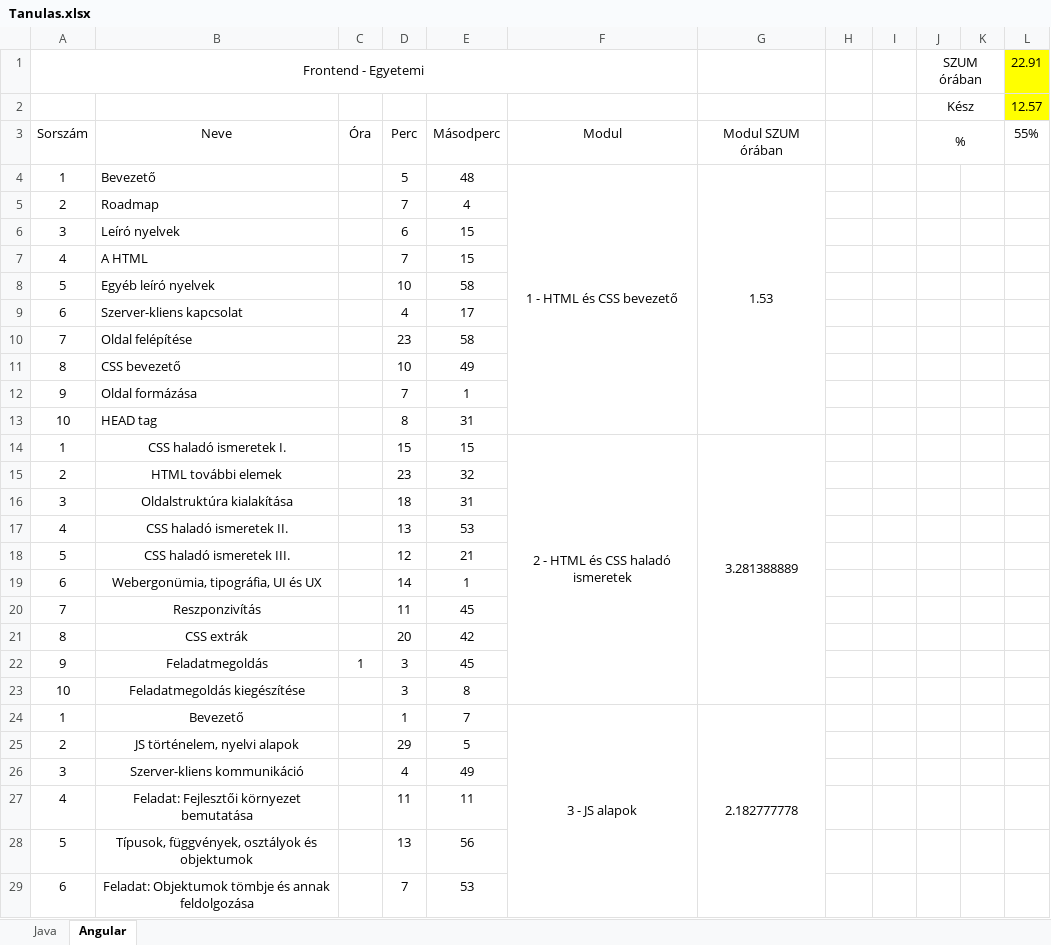
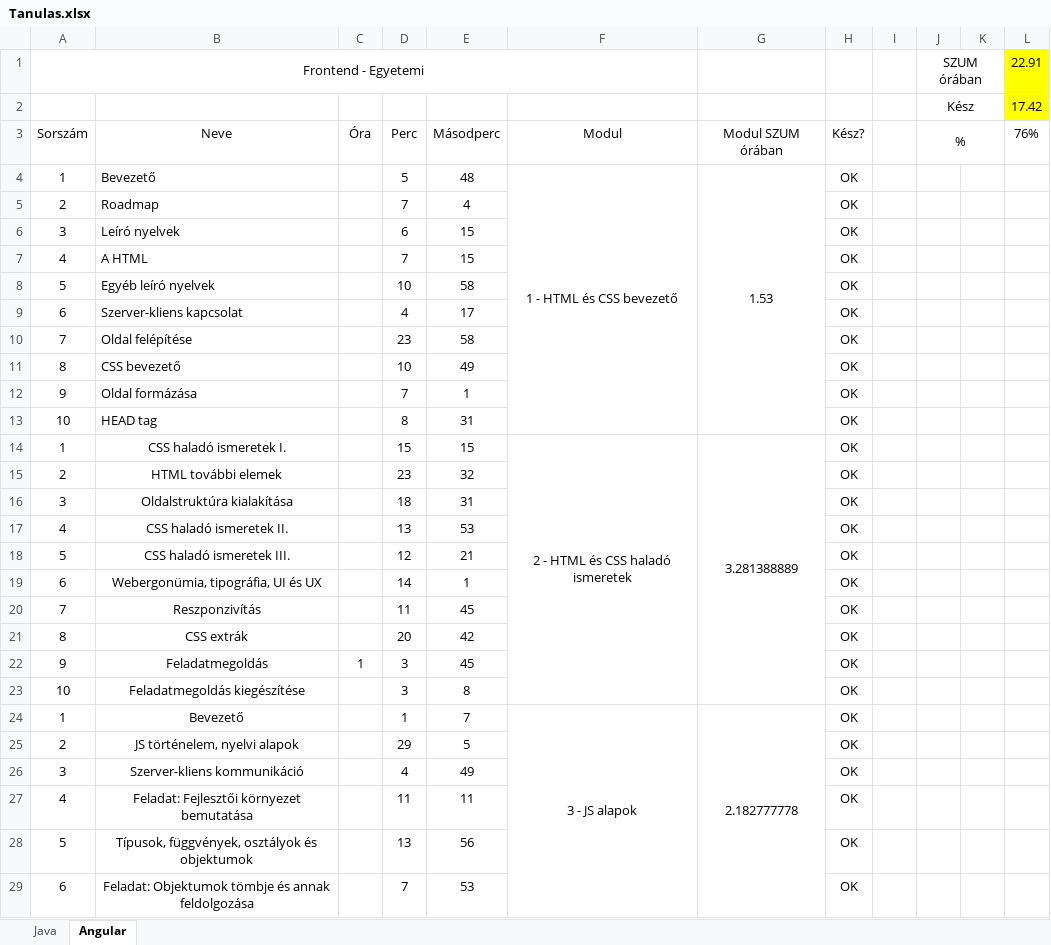
Before and after one commit to Peter9923/Danubius_Training, an Excel workbook: Tanulas.xlsx, sheet Angular, drawn as a sheet; only a part is shown; values as stored, in another font and other column widths than the file's, no borders; the diff covers the shown part only; the diff names each change by its address in the sheet, - before the commit and + after, or states it on an @@ line.

```diff
--- a/Tanulas.xlsx (sheet Angular)
+++ b/Tanulas.xlsx (sheet Angular)
-L2: 12.57
+L2: 17.42
-H3: (empty)
+H3: Kész?
-L3: 55%
+L3: 76%
-H4:H29: (empty)
+H4:H29: OK
```
Also changed, not shown: 78 edited cells elsewhere in this sheet, 11 other files.
